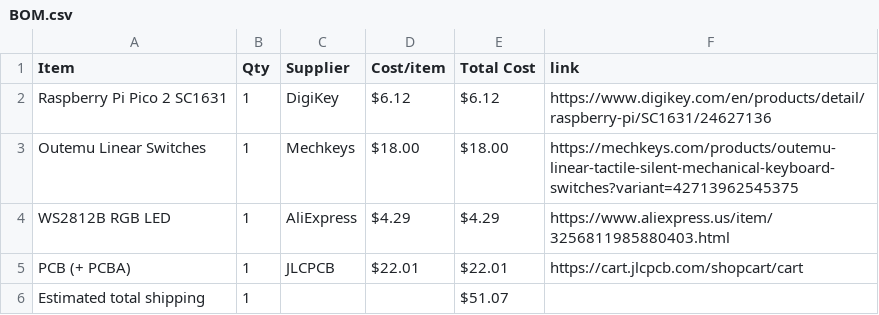
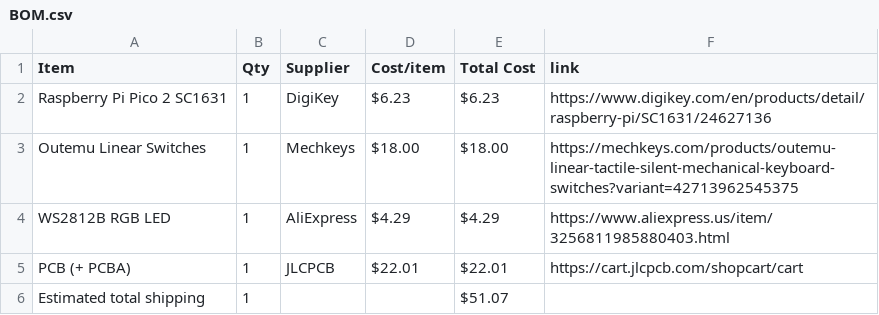
Before and after one commit to araschke001-commits/RGB-Keyboard, a CSV file: BOM.csv, drawn as a sheet.

Commit message:
Sync RGB Keyboard from Half Life

```diff
--- a/BOM.csv
+++ b/BOM.csv
@@ -1,3 +1,3 @@
 Item,Qty,Supplier,Cost/item,Total Cost,link
-Raspberry Pi Pico 2 SC1631,1,DigiKey,$6.12,$6.12,https://www.digikey.com/en/products/detail/raspberry-pi/SC1631/24627136
+Raspberry Pi Pico 2 SC1631,1,DigiKey,$6.23,$6.23,https://www.digikey.com/en/products/detail/raspberry-pi/SC1631/24627136
 Outemu Linear Switches,1,Mechkeys,$18.00,$18.00,https://mechkeys.com/products/outemu-linear-tactile-silent-mechanical-keyboard-switches?variant=42713962545375
```
